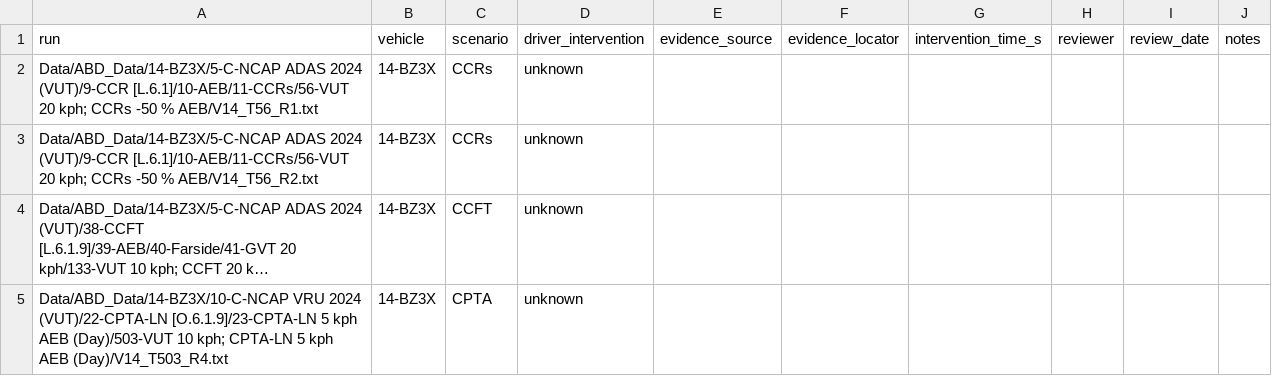
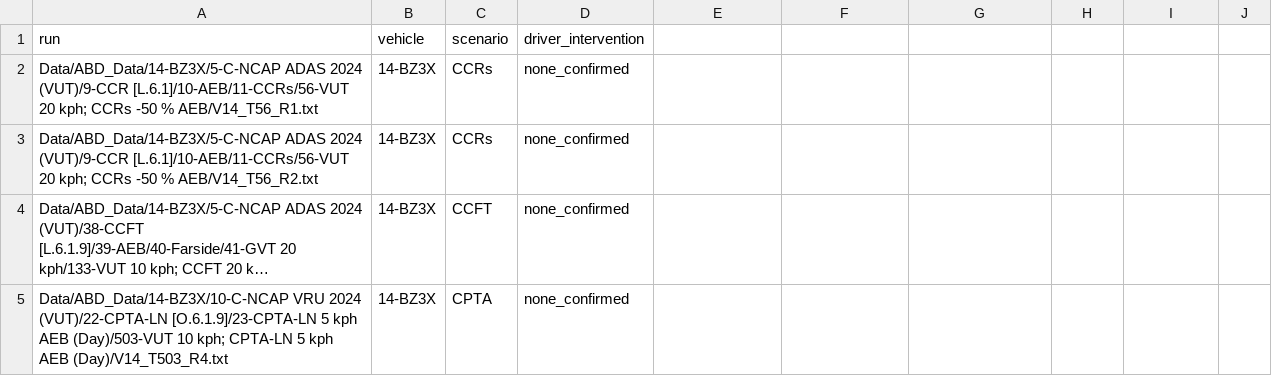
Before and after one commit to ChenShuai-CA/PICASO, a CSV file: runs/20260912_abd_smoke_selection/manual_intervention_review.csv, drawn as a sheet; long unchanged cells end in …; the diff names each change by its address in the sheet, - before the commit and + after, or states it on an @@ line.

Commit message:
Record_14-BZ3X_manual_takeover_review

```diff
--- a/runs/20260912_abd_smoke_selection/manual_intervention_review.csv
+++ b/runs/20260912_abd_smoke_selection/manual_intervention_review.csv
-E1: evidence_source
+E1: (empty)
-F1: evidence_locator
+F1: (empty)
-G1: intervention_time_s
+G1: (empty)
-H1: reviewer
+H1: (empty)
-I1: review_date
+I1: (empty)
-J1: notes
+J1: (empty)
-D2:D5 (driver_intervention): unknown
+D2:D5 (driver_intervention): none_confirmed
```
Also changed, not shown: 5 other files.
